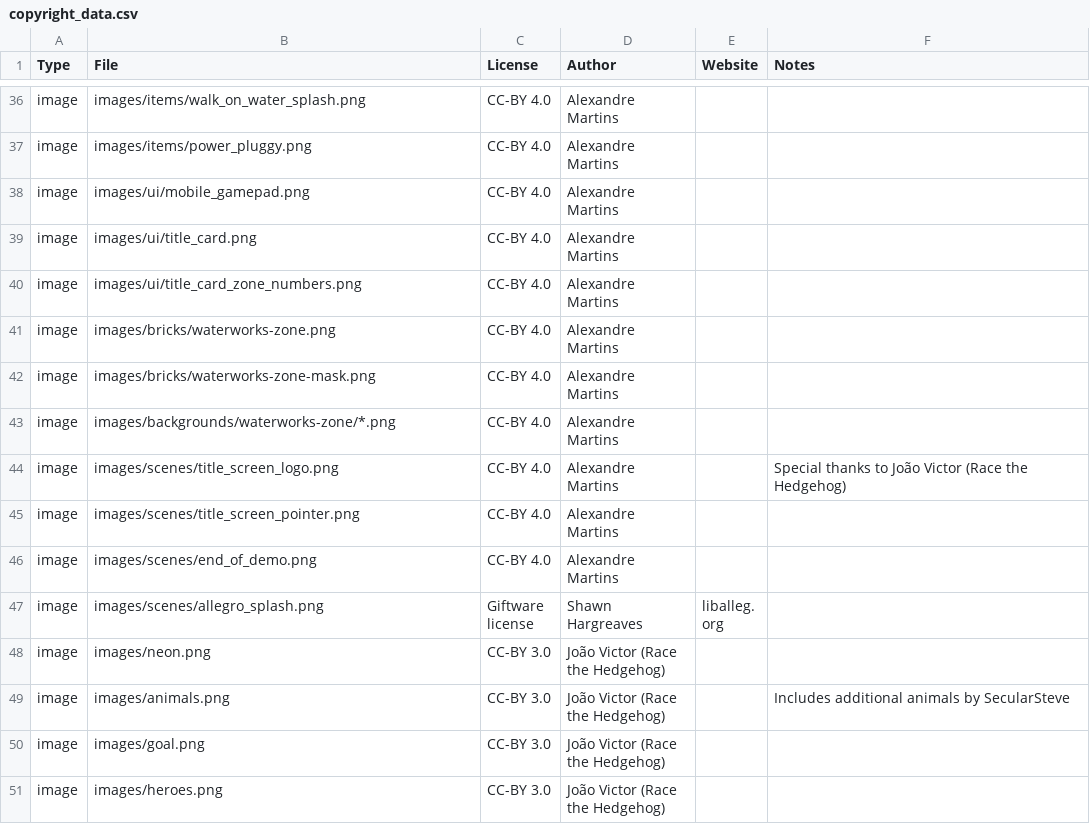
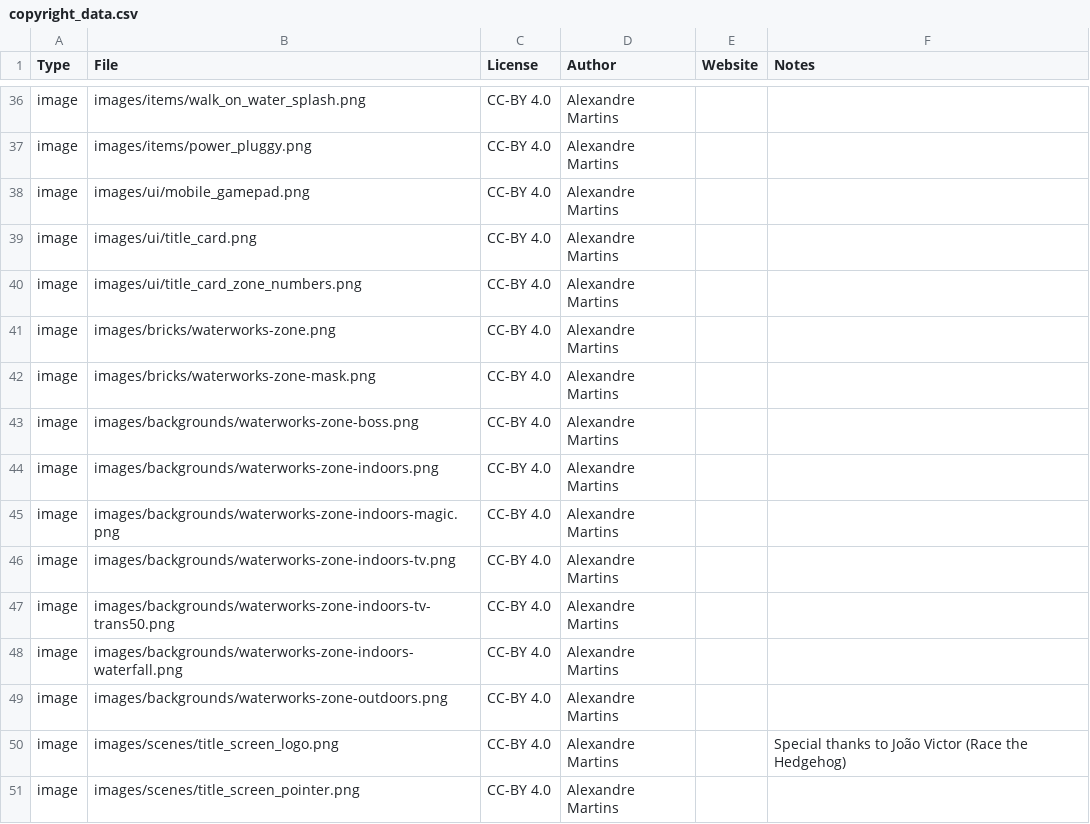
Before and after one commit to alemart/opensurge, a CSV file: src/misc/copyright_data.csv, drawn as a sheet; only a part is shown, gaps mark what is left out; the shorter side is filled out with more unchanged rows.

Commit message:
Optimize Waterworks backgrounds: use single sheets

```diff
--- a/src/misc/copyright_data.csv
+++ b/src/misc/copyright_data.csv
@@ -42,3 +42,9 @@ image;images/bricks/waterworks-zone.png;CC-BY 4.0;Alexandre Martins;;
 image;images/bricks/waterworks-zone-mask.png;CC-BY 4.0;Alexandre Martins;;
-image;images/backgrounds/waterworks-zone/*.png;CC-BY 4.0;Alexandre Martins;;
+image;images/backgrounds/waterworks-zone-boss.png;CC-BY 4.0;Alexandre Martins;;
+image;images/backgrounds/waterworks-zone-indoors.png;CC-BY 4.0;Alexandre Martins;;
+image;images/backgrounds/waterworks-zone-indoors-magic.png;CC-BY 4.0;Alexandre Martins;;
+image;images/backgrounds/waterworks-zone-indoors-tv.png;CC-BY 4.0;Alexandre Martins;;
+image;images/backgrounds/waterworks-zone-indoors-tv-trans50.png;CC-BY 4.0;Alexandre Martins;;
+image;images/backgrounds/waterworks-zone-indoors-waterfall.png;CC-BY 4.0;Alexandre Martins;;
+image;images/backgrounds/waterworks-zone-outdoors.png;CC-BY 4.0;Alexandre Martins;;
 image;images/scenes/title_screen_logo.png;CC-BY 4.0;Alexandre Martins;;Special thanks to João Victor (Race the Hedgehog)
```
Also changed, not shown: 29 other files.
